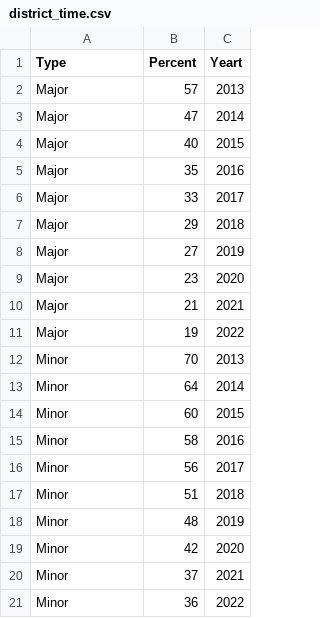
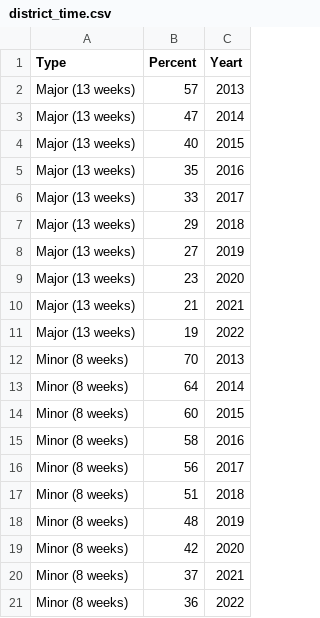
Before and after one commit to hcantekin/hcantekin.github.io, a CSV file: district_time.csv, drawn as a sheet.

Commit message:
Add files via upload

```diff
--- a/district_time.csv
+++ b/district_time.csv
@@ -1,21 +1,21 @@
 Type,Percent,Yeart
-Major,57,2013
-Major,47,2014
-Major,40,2015
-Major,35,2016
-Major,33,2017
-Major,29,2018
-Major,27,2019
-Major,23,2020
-Major,21,2021
-Major,19,2022
-Minor,70,2013
-Minor,64,2014
-Minor,60,2015
-Minor,58,2016
-Minor,56,2017
-Minor,51,2018
-Minor,48,2019
-Minor,42,2020
-Minor,37,2021
-Minor,36,2022
+Major (13 weeks),57,2013
+Major (13 weeks),47,2014
+Major (13 weeks),40,2015
+Major (13 weeks),35,2016
+Major (13 weeks),33,2017
+Major (13 weeks),29,2018
+Major (13 weeks),27,2019
+Major (13 weeks),23,2020
+Major (13 weeks),21,2021
+Major (13 weeks),19,2022
+Minor (8 weeks),70,2013
+Minor (8 weeks),64,2014
+Minor (8 weeks),60,2015
+Minor (8 weeks),58,2016
+Minor (8 weeks),56,2017
+Minor (8 weeks),51,2018
+Minor (8 weeks),48,2019
+Minor (8 weeks),42,2020
+Minor (8 weeks),37,2021
+Minor (8 weeks),36,2022
```
